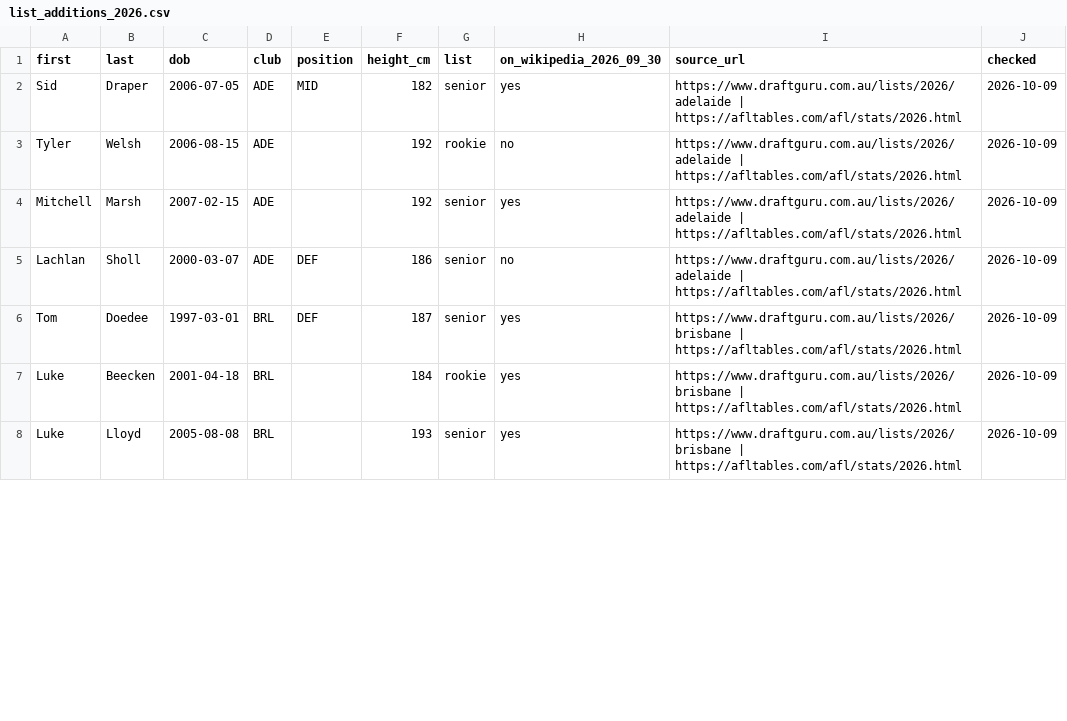
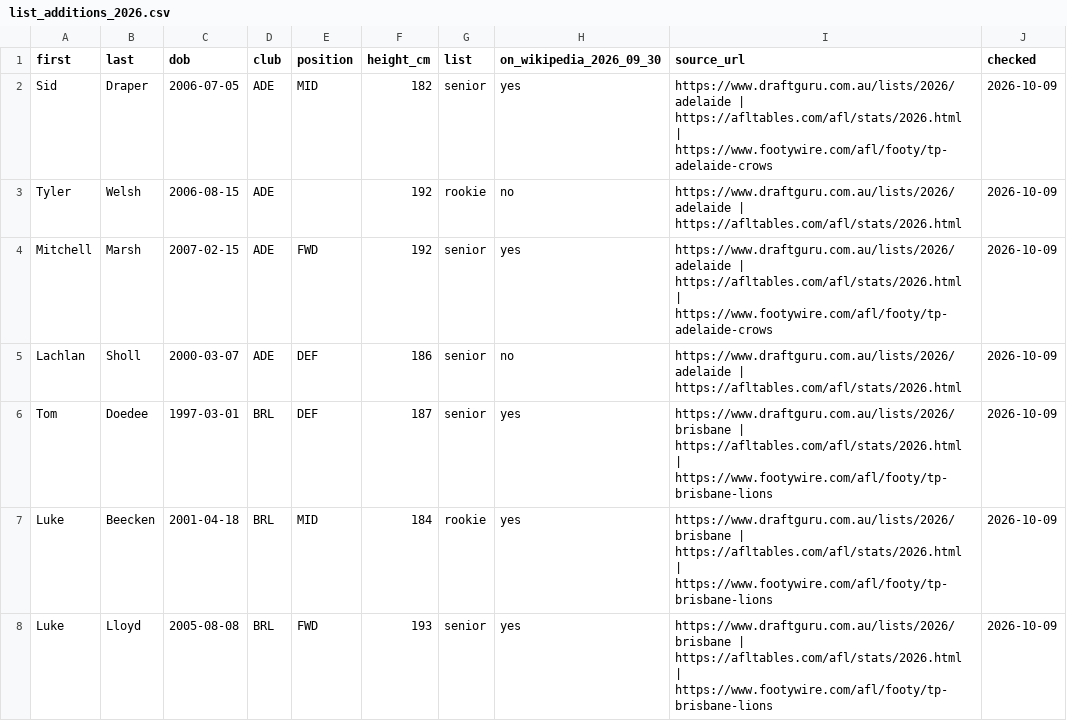
Before and after one commit to gabebartolo-spec/Afl-auto-battler, a CSV file: data/list_additions_2026.csv, drawn as a sheet; only a part is shown; the diff covers the shown part only.

```diff
--- a/data/list_additions_2026.csv
+++ b/data/list_additions_2026.csv
@@ -1,8 +1,8 @@
 first,last,dob,club,position,height_cm,list,on_wikipedia_2026_09_30,source_url,checked
-Sid,Draper,2006-07-05,ADE,MID,182,senior,yes,https://www.draftguru.com.au/lists/2026/adelaide | https://afltables.com/afl/stats/2026.html,2026-10-09
+Sid,Draper,2006-07-05,ADE,MID,182,senior,yes,https://www.draftguru.com.au/lists/2026/adelaide | https://afltables.com/afl/stats/2026.html | https://www.footywire.com/afl/footy/tp-adelaide-crows,2026-10-09
 Tyler,Welsh,2006-08-15,ADE,,192,rookie,no,https://www.draftguru.com.au/lists/2026/adelaide | https://afltables.com/afl/stats/2026.html,2026-10-09
-Mitchell,Marsh,2007-02-15,ADE,,192,senior,yes,https://www.draftguru.com.au/lists/2026/adelaide | https://afltables.com/afl/stats/2026.html,2026-10-09
+Mitchell,Marsh,2007-02-15,ADE,FWD,192,senior,yes,https://www.draftguru.com.au/lists/2026/adelaide | https://afltables.com/afl/stats/2026.html | https://www.footywire.com/afl/footy/tp-adelaide-crows,2026-10-09
 Lachlan,Sholl,2000-03-07,ADE,DEF,186,senior,no,https://www.draftguru.com.au/lists/2026/adelaide | https://afltables.com/afl/stats/2026.html,2026-10-09
-Tom,Doedee,1997-03-01,BRL,DEF,187,senior,yes,https://www.draftguru.com.au/lists/2026/brisbane | https://afltables.com/afl/stats/2026.html,2026-10-09
-Luke,Beecken,2001-04-18,BRL,,184,rookie,yes,https://www.draftguru.com.au/lists/2026/brisbane | https://afltables.com/afl/stats/2026.html,2026-10-09
-Luke,Lloyd,2005-08-08,BRL,,193,senior,yes,https://www.draftguru.com.au/lists/2026/brisbane | https://afltables.com/afl/stats/2026.html,2026-10-09
+Tom,Doedee,1997-03-01,BRL,DEF,187,senior,yes,https://www.draftguru.com.au/lists/2026/brisbane | https://afltables.com/afl/stats/2026.html | https://www.footywire.com/afl/footy/tp-brisbane-lions,2026-10-09
+Luke,Beecken,2001-04-18,BRL,MID,184,rookie,yes,https://www.draftguru.com.au/lists/2026/brisbane | https://afltables.com/afl/stats/2026.html | https://www.footywire.com/afl/footy/tp-brisbane-lions,2026-10-09
+Luke,Lloyd,2005-08-08,BRL,FWD,193,senior,yes,https://www.draftguru.com.au/lists/2026/brisbane | https://afltables.com/afl/stats/2026.html | https://www.footywire.com/afl/footy/tp-brisbane-lions,2026-10-09
```
Also changed, not shown: 160 edited cells elsewhere in this file, 10 other files.
